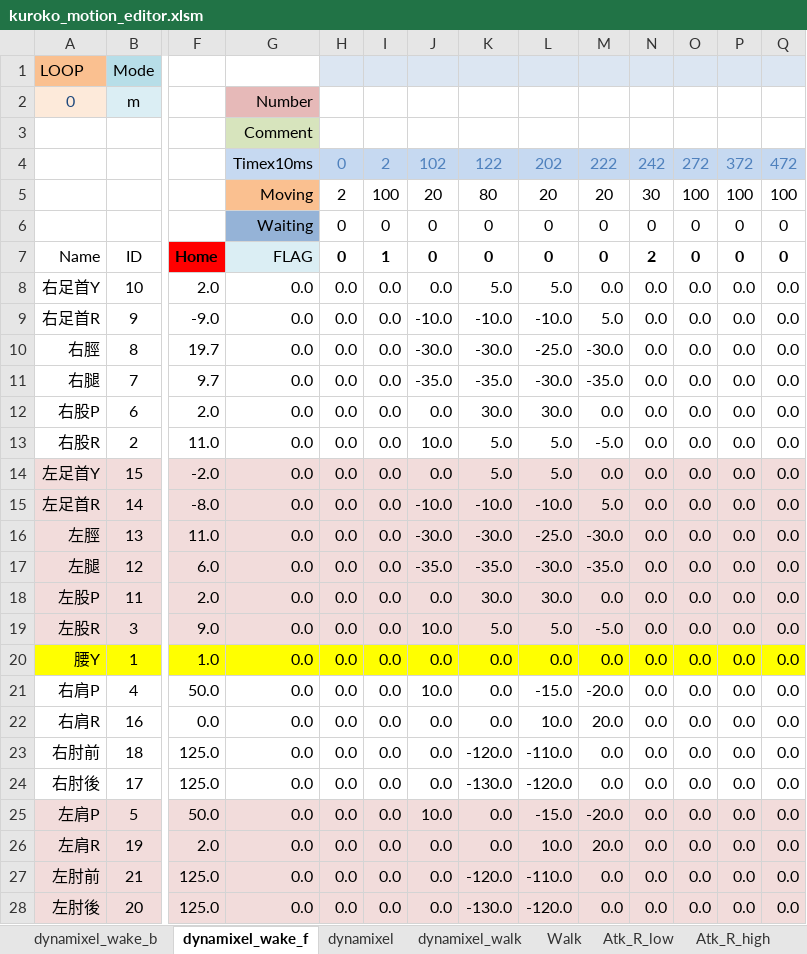
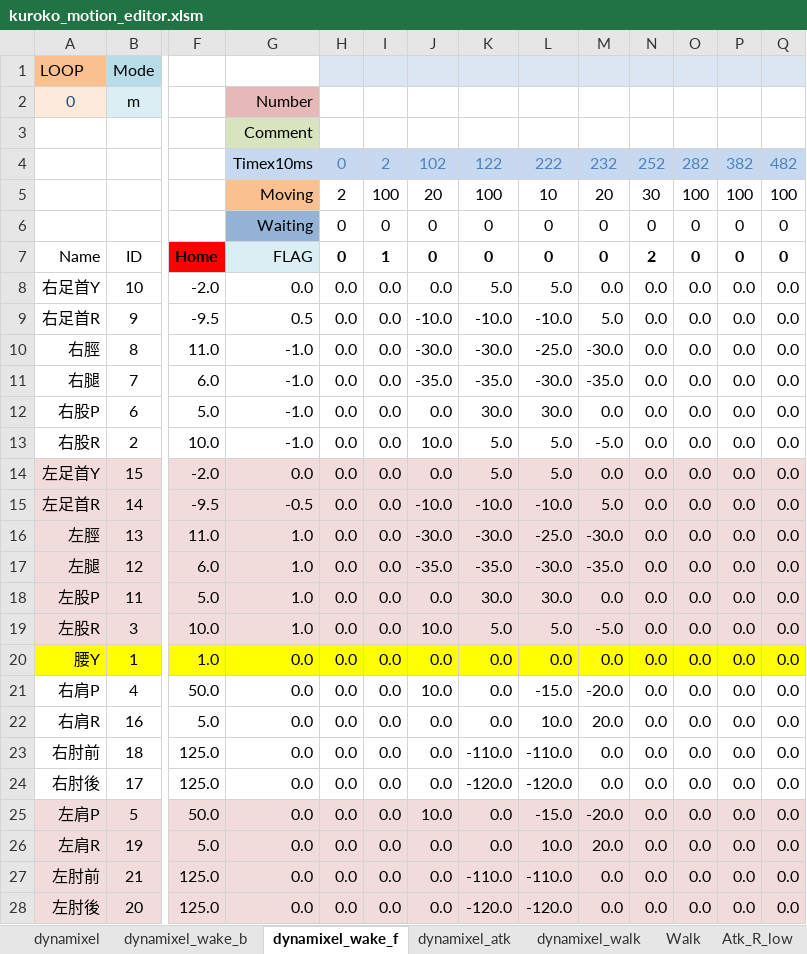
Before and after one commit to nyxrobotics/kuroko_excell, an Excel workbook: kuroko_motion_editor.xlsm, sheet dynamixel_wake_f, drawn as a sheet; only a part is shown, gaps mark what is left out; values as stored, in another font and other column widths than the file's, no borders; charts and pictures not drawn; removed rows and columns are numbered as before the commit, all else as after; rows hold the shown columns only; the diff names each change by its address in the sheet, - before the commit and + after, or states it on an @@ line.

```diff
--- a/kuroko_motion_editor.xlsm (sheet dynamixel_wake_f)
+++ b/kuroko_motion_editor.xlsm (sheet dynamixel_wake_f)
+sheet tab: dynamixel_atk
@@ sheet tab order changed: dynamixel | dynamixel_wake_b | dynamixel_wake_f | dynamixel_atk | dynamixel_walk | Walk | Atk_R_low @@
-row 4:  |  |  | Timex10ms | 0 | 2 | 102 | 122 | 202 | 222 | 242 | 272 | 372 | 472
+row 4:  |  |  | Timex10ms | 0 | 2 | 102 | 122 | 222 | 232 | 252 | 282 | 382 | 482
-K5: 80
+K5: 100
-L5: 20
+L5: 10
-F8: 2.0
+F8: -2.0
-F9: -9.0
+F9: -9.5
-G9: 0.0
+G9: 0.5
-F10: 19.7
+F10: 11.0
-G10:G13: 0.0
+G10:G13: -1.0
-F11: 9.7
+F11: 6.0
-F12: 2.0
+F12: 5.0
-F13: 11.0
+F13: 10.0
-F15: -8.0
+F15: -9.5
-G15: 0.0
+G15: -0.5
-G16:G19: 0.0
+G16:G19: 1.0
-F18: 2.0
+F18: 5.0
-F19: 9.0
+F19: 10.0
-F22: 0.0
+F22: 5.0
-K23: -120.0
+K23: -110.0
-K24: -130.0
+K24: -120.0
-F26: 2.0
+F26: 5.0
-K27: -120.0
+K27: -110.0
-K28: -130.0
+K28: -120.0
```
Also changed, not shown: sheet dynamixel_walk, sheet dynamixel, sheet dynamixel_wake_b, formulas that keep their value, charts or pictures.
